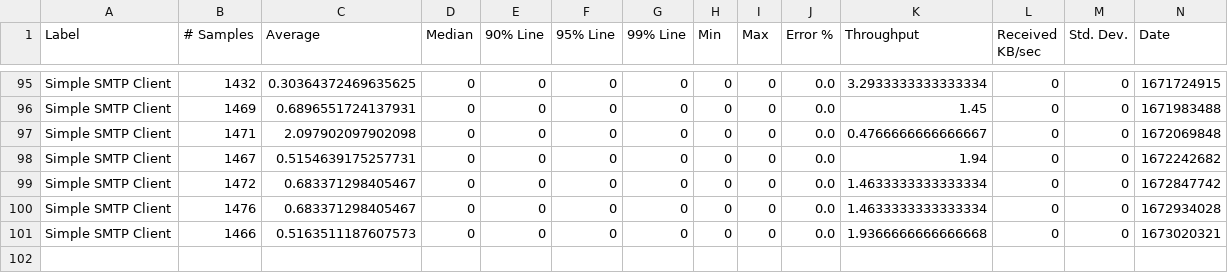
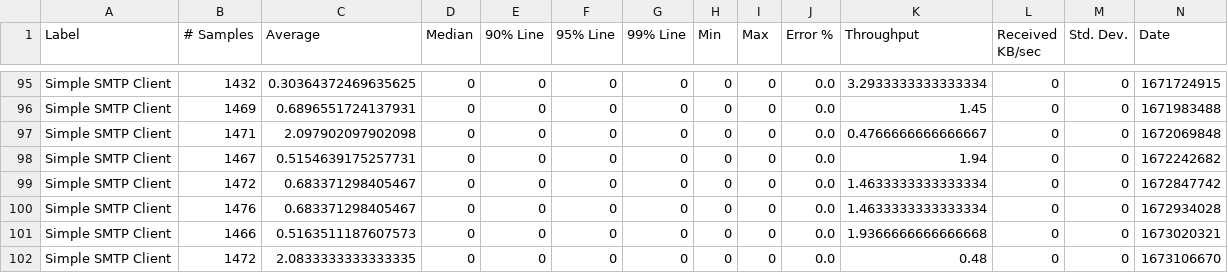
Before and after one commit to ballerina-platform/module-ballerina-email, a CSV file: load-tests/smtp_client/results/summary.csv, drawn as a sheet; only a part is shown, gaps mark what is left out; rows hold the shown columns only; the diff names each change by its address in the sheet, - before the commit and + after, or states it on an @@ line.

Commit message:
Update smtp_client test results on Sat Jan  7 15:52:02 UTC 2023

```diff
--- a/load-tests/smtp_client/results/summary.csv
+++ b/load-tests/smtp_client/results/summary.csv
+row 102: Simple SMTP Client | 1472 | 2.0833333333333335 | 0 | 0 | 0 | 0 | 0 | 0 | 0.0 | 0.48 | 0 | 0 | 1673106670
```
